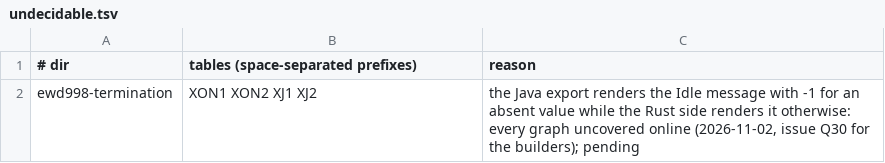
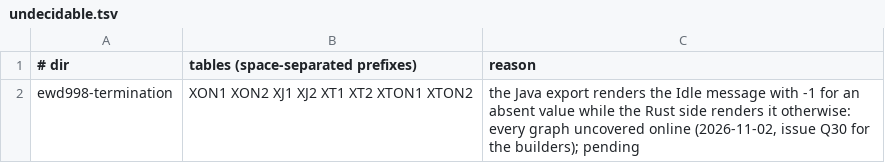
Before and after one commit to joulook/daavar, a TSV file: cluster/campaign/inputs/undecidable.tsv, drawn as a sheet.

```diff
--- a/cluster/campaign/inputs/undecidable.tsv
+++ b/cluster/campaign/inputs/undecidable.tsv
@@ -1,2 +1,2 @@
 # dir	tables (space-separated prefixes)	reason
-ewd998-termination	XON1 XON2 XJ1 XJ2	the Java export renders the Idle message with -1 for an absent value while the Rust side renders it otherwise: every graph uncovered online (2026-11-02, issue Q30 for the builders); pending
+ewd998-termination	XON1 XON2 XJ1 XJ2 XT1 XT2 XTON1 XTON2	the Java export renders the Idle message with -1 for an absent value while the Rust side renders it otherwise: every graph uncovered online (2026-11-02, issue Q30 for the builders); pending
```
Also changed, not shown: 5 other files.
